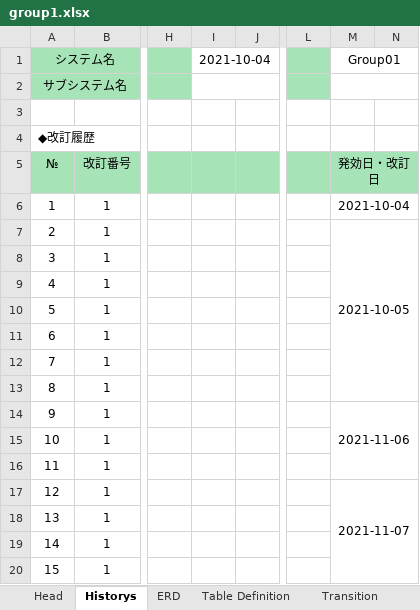
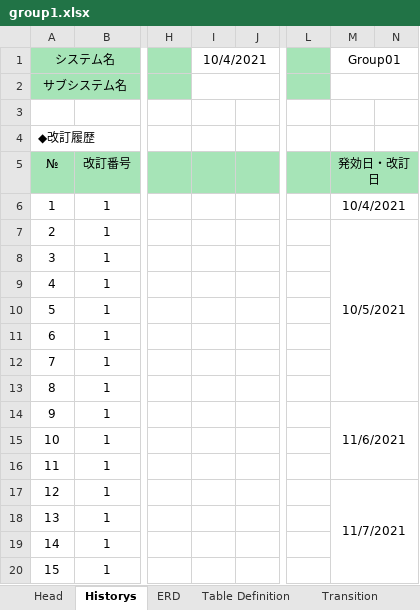
Before and after one commit to HtetHtetAung-01/Group1-CMS, an Excel workbook: doc/group1.xlsx, sheet Historys, drawn as a sheet; only a part is shown, gaps mark what is left out; values as stored, in another font and other column widths than the file's, no borders; the diff names each change by its address in the sheet, - before the commit and + after, or states it on an @@ line.

```diff
--- a/doc/group1.xlsx (sheet Historys)
+++ b/doc/group1.xlsx (sheet Historys)
-I1: 2021-10-04
+I1: 10/4/2021
-M6 (Group01): 2021-10-04
+M6 (Group01): 10/4/2021
-M7 (Group01): 2021-10-05
+M7 (Group01): 10/5/2021
-M14 (Group01): 2021-11-06
+M14 (Group01): 11/6/2021
-M17 (Group01): 2021-11-07
+M17 (Group01): 11/7/2021
```
Also changed, not shown: sheet Table Definition, charts or pictures.
